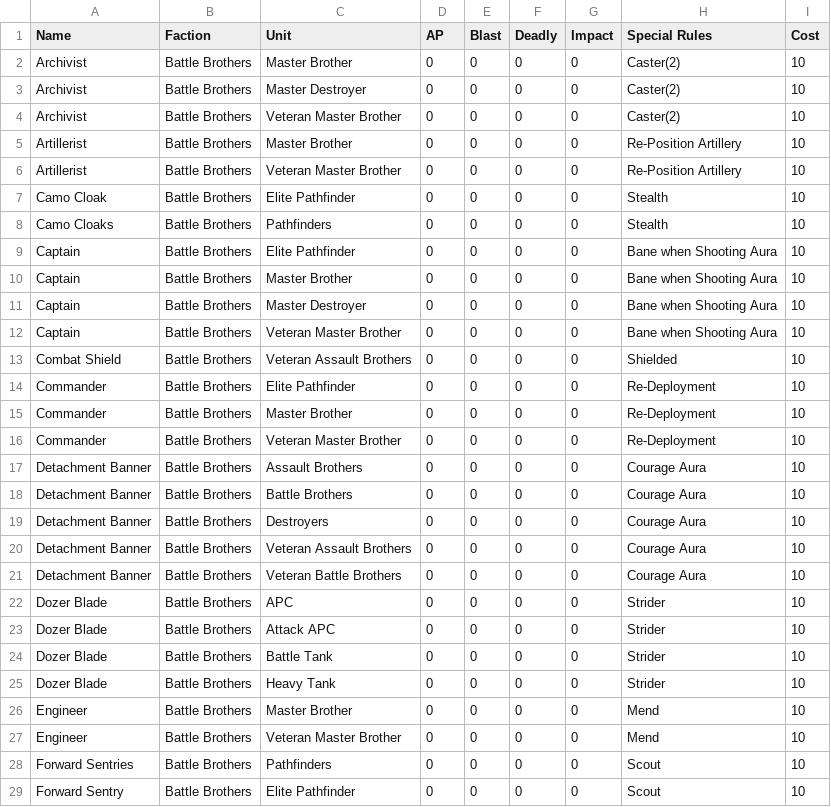
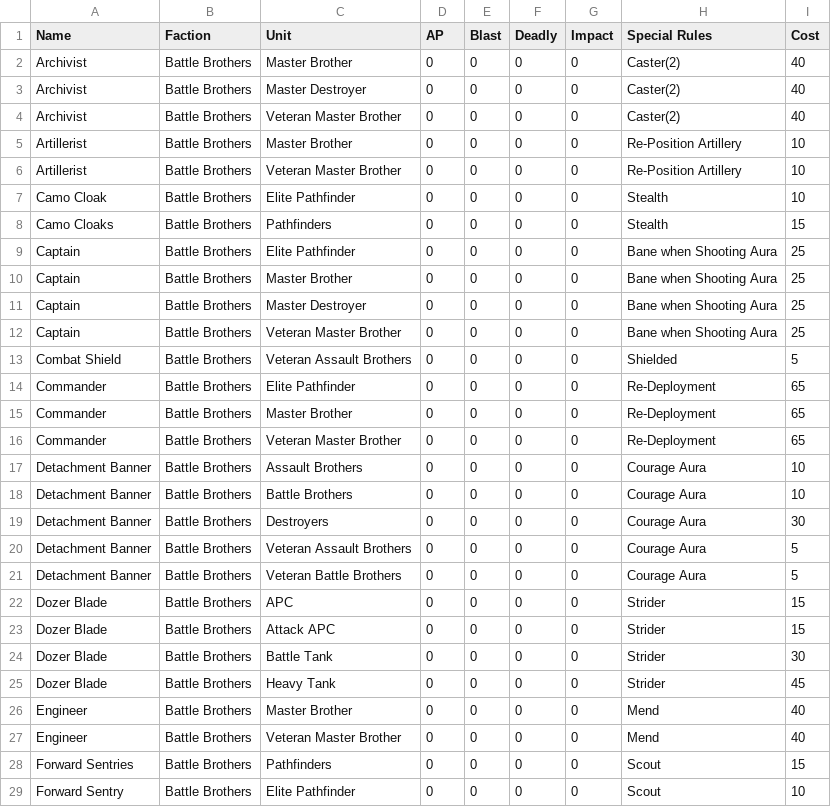
Before and after one commit to mhvelplund/opr-crunch, a CSV file: csv/upgrades.csv, drawn as a sheet; only a part is shown; the diff covers the shown part only.

```diff
--- a/csv/upgrades.csv
+++ b/csv/upgrades.csv
@@ -1,5 +1,5 @@
 Name,Faction,Unit,AP,Blast,Deadly,Impact,Special Rules,Cost
-Archivist,Battle Brothers,Master Brother,0,0,0,0,Caster(2),10
-Archivist,Battle Brothers,Master Destroyer,0,0,0,0,Caster(2),10
-Archivist,Battle Brothers,Veteran Master Brother,0,0,0,0,Caster(2),10
+Archivist,Battle Brothers,Master Brother,0,0,0,0,Caster(2),40
+Archivist,Battle Brothers,Master Destroyer,0,0,0,0,Caster(2),40
+Archivist,Battle Brothers,Veteran Master Brother,0,0,0,0,Caster(2),40
 Artillerist,Battle Brothers,Master Brother,0,0,0,0,Re-Position Artillery,10
@@ -7,23 +7,23 @@ Artillerist,Battle Brothers,Veteran Master Brother,0,0,0,0,Re-Position Artillery
 Camo Cloak,Battle Brothers,Elite Pathfinder,0,0,0,0,Stealth,10
-Camo Cloaks,Battle Brothers,Pathfinders,0,0,0,0,Stealth,10
-Captain,Battle Brothers,Elite Pathfinder,0,0,0,0,Bane when Shooting Aura,10
-Captain,Battle Brothers,Master Brother,0,0,0,0,Bane when Shooting Aura,10
-Captain,Battle Brothers,Master Destroyer,0,0,0,0,Bane when Shooting Aura,10
-Captain,Battle Brothers,Veteran Master Brother,0,0,0,0,Bane when Shooting Aura,10
-Combat Shield,Battle Brothers,Veteran Assault Brothers,0,0,0,0,Shielded,10
-Commander,Battle Brothers,Elite Pathfinder,0,0,0,0,Re-Deployment,10
-Commander,Battle Brothers,Master Brother,0,0,0,0,Re-Deployment,10
-Commander,Battle Brothers,Veteran Master Brother,0,0,0,0,Re-Deployment,10
+Camo Cloaks,Battle Brothers,Pathfinders,0,0,0,0,Stealth,15
+Captain,Battle Brothers,Elite Pathfinder,0,0,0,0,Bane when Shooting Aura,25
+Captain,Battle Brothers,Master Brother,0,0,0,0,Bane when Shooting Aura,25
+Captain,Battle Brothers,Master Destroyer,0,0,0,0,Bane when Shooting Aura,25
+Captain,Battle Brothers,Veteran Master Brother,0,0,0,0,Bane when Shooting Aura,25
+Combat Shield,Battle Brothers,Veteran Assault Brothers,0,0,0,0,Shielded,5
+Commander,Battle Brothers,Elite Pathfinder,0,0,0,0,Re-Deployment,65
+Commander,Battle Brothers,Master Brother,0,0,0,0,Re-Deployment,65
+Commander,Battle Brothers,Veteran Master Brother,0,0,0,0,Re-Deployment,65
 Detachment Banner,Battle Brothers,Assault Brothers,0,0,0,0,Courage Aura,10
 Detachment Banner,Battle Brothers,Battle Brothers,0,0,0,0,Courage Aura,10
-Detachment Banner,Battle Brothers,Destroyers,0,0,0,0,Courage Aura,10
-Detachment Banner,Battle Brothers,Veteran Assault Brothers,0,0,0,0,Courage Aura,10
-Detachment Banner,Battle Brothers,Veteran Battle Brothers,0,0,0,0,Courage Aura,10
-Dozer Blade,Battle Brothers,APC,0,0,0,0,Strider,10
-Dozer Blade,Battle Brothers,Attack APC,0,0,0,0,Strider,10
-Dozer Blade,Battle Brothers,Battle Tank,0,0,0,0,Strider,10
-Dozer Blade,Battle Brothers,Heavy Tank,0,0,0,0,Strider,10
-Engineer,Battle Brothers,Master Brother,0,0,0,0,Mend,10
-Engineer,Battle Brothers,Veteran Master Brother,0,0,0,0,Mend,10
-Forward Sentries,Battle Brothers,Pathfinders,0,0,0,0,Scout,10
+Detachment Banner,Battle Brothers,Destroyers,0,0,0,0,Courage Aura,30
+Detachment Banner,Battle Brothers,Veteran Assault Brothers,0,0,0,0,Courage Aura,5
+Detachment Banner,Battle Brothers,Veteran Battle Brothers,0,0,0,0,Courage Aura,5
+Dozer Blade,Battle Brothers,APC,0,0,0,0,Strider,15
+Dozer Blade,Battle Brothers,Attack APC,0,0,0,0,Strider,15
+Dozer Blade,Battle Brothers,Battle Tank,0,0,0,0,Strider,30
+Dozer Blade,Battle Brothers,Heavy Tank,0,0,0,0,Strider,45
+Engineer,Battle Brothers,Master Brother,0,0,0,0,Mend,40
+Engineer,Battle Brothers,Veteran Master Brother,0,0,0,0,Mend,40
+Forward Sentries,Battle Brothers,Pathfinders,0,0,0,0,Scout,15
 Forward Sentry,Battle Brothers,Elite Pathfinder,0,0,0,0,Scout,10
```
Also changed, not shown: 113 edited cells elsewhere in this file, csv/weapons.csv, 2 other files.
